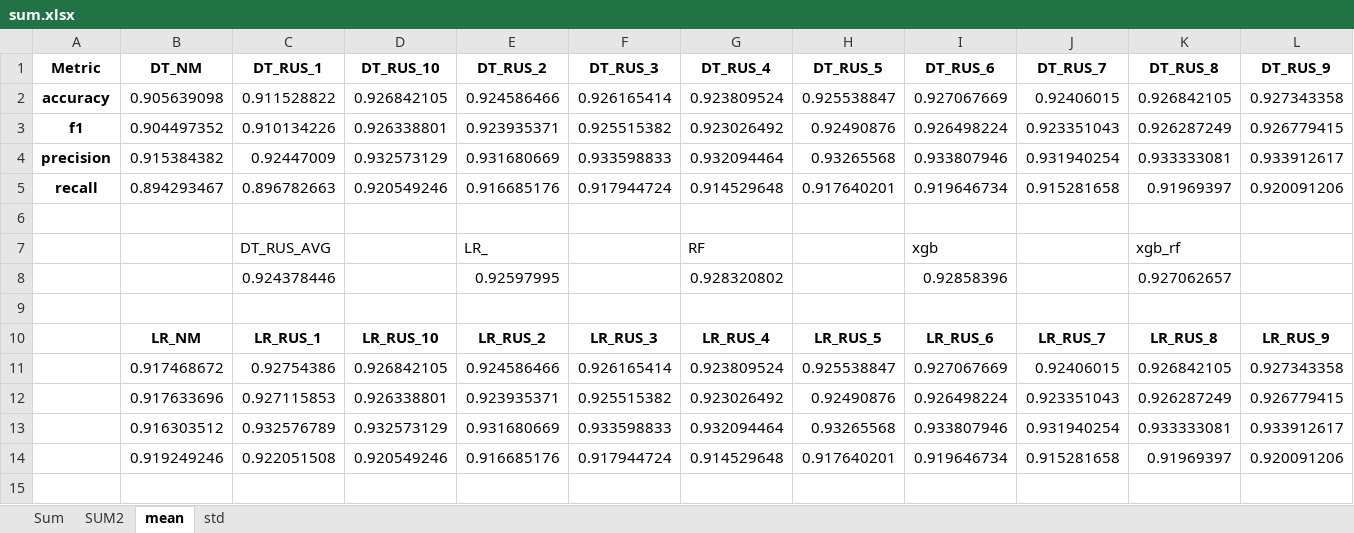
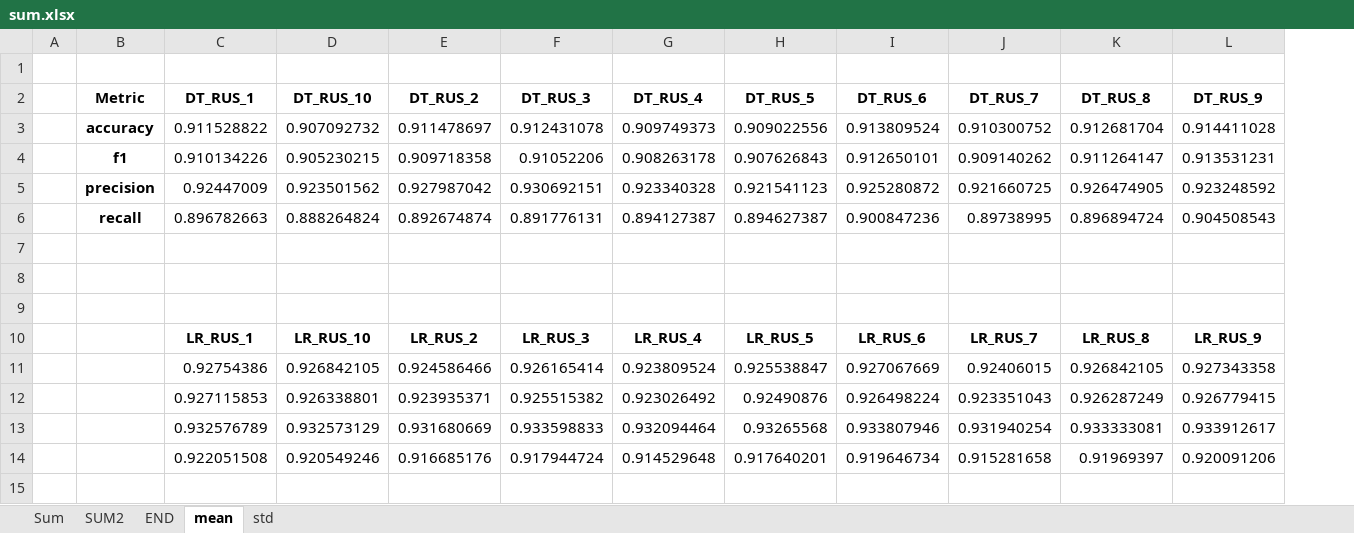
Before and after one commit to BeNNeTTcik/xgboost, an Excel workbook: reports/spambase/sum.xlsx, sheet mean, drawn as a sheet; only a part is shown; values as stored, in another font and other column widths than the file's, no borders; removed rows and columns are numbered as before the commit, all else as after; rows hold the shown columns only; the diff covers the shown part only; the diff names each change by its address in the sheet, - before the commit and + after, or states it on an @@ line.

```diff
--- a/reports/spambase/sum.xlsx (sheet mean)
+++ b/reports/spambase/sum.xlsx (sheet mean)
+sheet tab: END
+column A, empty
-column B (DT_NM), rows 10-14: LR_NM | 0.917468672 | 0.917633696 | 0.916303512 | 0.919249246
+row 1: (empty)
-row 2: accuracy | 0.905639098 | 0.911528822 | 0.926842105 | 0.924586466 | 0.926165414 | 0.923809524 | 0.925538847 | 0.927067669 | 0.92406015 | 0.926842105 | 0.927343358
-row 3: f1 | 0.904497352 | 0.910134226 | 0.926338801 | 0.923935371 | 0.925515382 | 0.923026492 | 0.92490876 | 0.926498224 | 0.923351043 | 0.926287249 | 0.926779415
-row 4: precision | 0.915384382 | 0.92447009 | 0.932573129 | 0.931680669 | 0.933598833 | 0.932094464 | 0.93265568 | 0.933807946 | 0.931940254 | 0.933333081 | 0.933912617
-row 5: recall | 0.894293467 | 0.896782663 | 0.920549246 | 0.916685176 | 0.917944724 | 0.914529648 | 0.917640201 | 0.919646734 | 0.915281658 | 0.91969397 | 0.920091206
+row 3:  | accuracy | 0.911528822 | 0.907092732 | 0.911478697 | 0.912431078 | 0.909749373 | 0.909022556 | 0.913809524 | 0.910300752 | 0.912681704 | 0.914411028
+row 4:  | f1 | 0.910134226 | 0.905230215 | 0.909718358 | 0.91052206 | 0.908263178 | 0.907626843 | 0.912650101 | 0.909140262 | 0.911264147 | 0.913531231
+row 5:  | precision | 0.92447009 | 0.923501562 | 0.927987042 | 0.930692151 | 0.923340328 | 0.921541123 | 0.925280872 | 0.921660725 | 0.926474905 | 0.923248592
+row 6:  | recall | 0.896782663 | 0.888264824 | 0.892674874 | 0.891776131 | 0.894127387 | 0.894627387 | 0.900847236 | 0.89738995 | 0.896894724 | 0.904508543
-row 8:  |  | DT_RUS_AVG |  | LR_ |  | RF |  | xgb |  | xgb_rf
+row 8: (empty)
-row 8:  |  | 0.924378446 |  | 0.92597995 |  | 0.928320802 |  | 0.92858396 |  | 0.927062657
```
Also changed, not shown: 10 added rows, 13 removed rows and 24 edited cells elsewhere in this sheet, sheet std, sheet SUM2, charts or pictures, reports/spambase/cross_under.xlsx, reports/spambase/cross_under_std.xlsx, 6 other files.
